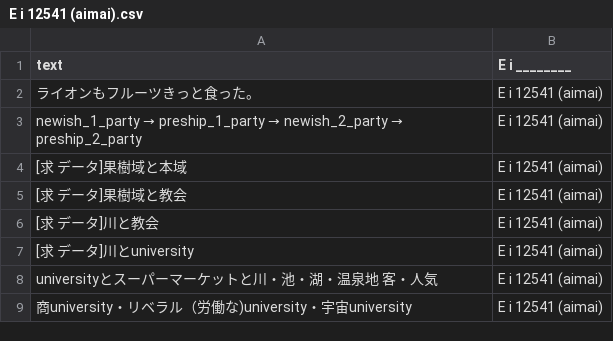
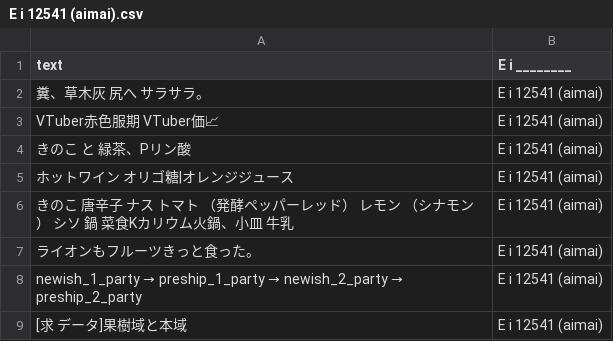
Before and after one commit to FruityheartGarden/E_I____, a CSV file: E i 12541 (aimai)/E i 12541 (aimai).csv, drawn as a sheet; only a part is shown; the shorter side is filled out with more unchanged rows; the diff names each change by its address in the sheet, - before the commit and + after, or states it on an @@ line.

Commit message:
🍊 E i 12541 (aimai).csv

```diff
--- a/E i 12541 (aimai)/E i 12541 (aimai).csv
+++ b/E i 12541 (aimai)/E i 12541 (aimai).csv
+row 2: 糞、草木灰 尻へ サラサラ。 | E i 12541 (aimai)
+row 3: VTuber赤色服期 VTuber価📈 | E i 12541 (aimai)
+row 4: きのこ と 緑茶、Pリン酸 | E i 12541 (aimai)
+row 5: ホットワイン オリゴ糖|オレンジジュース | E i 12541 (aimai)
+row 6: きのこ 唐辛子 ナス トマト （発酵ペッパーレッド） レモン （シナモン） シソ 鍋 菜食Kカリウム火鍋、小皿 牛乳 | E i 12541 (aimai)
```
